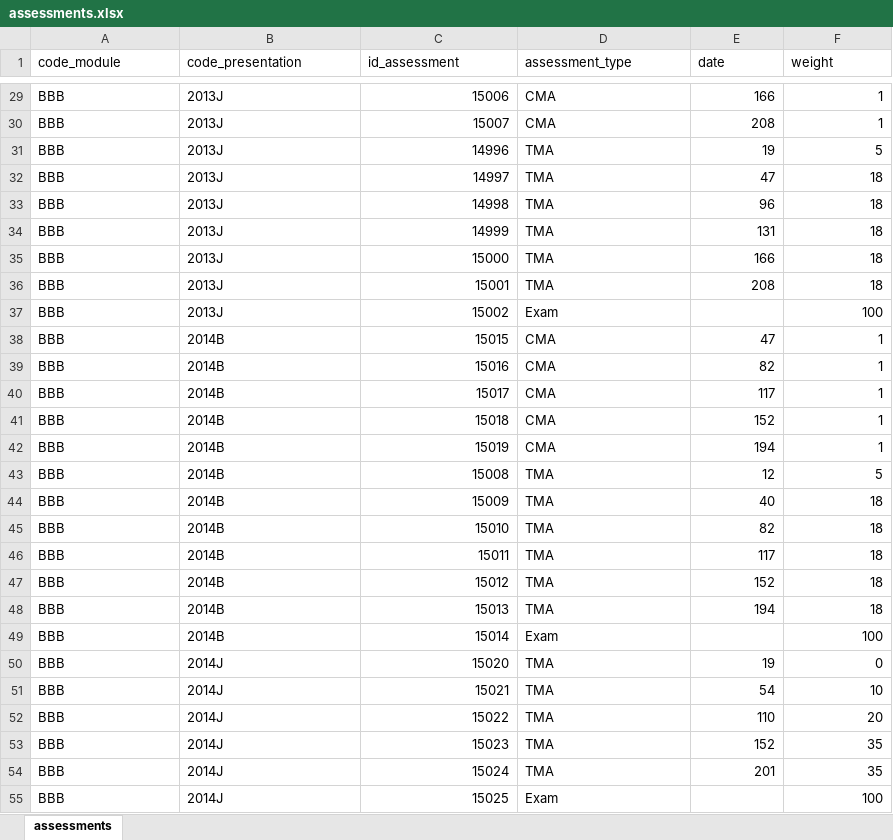
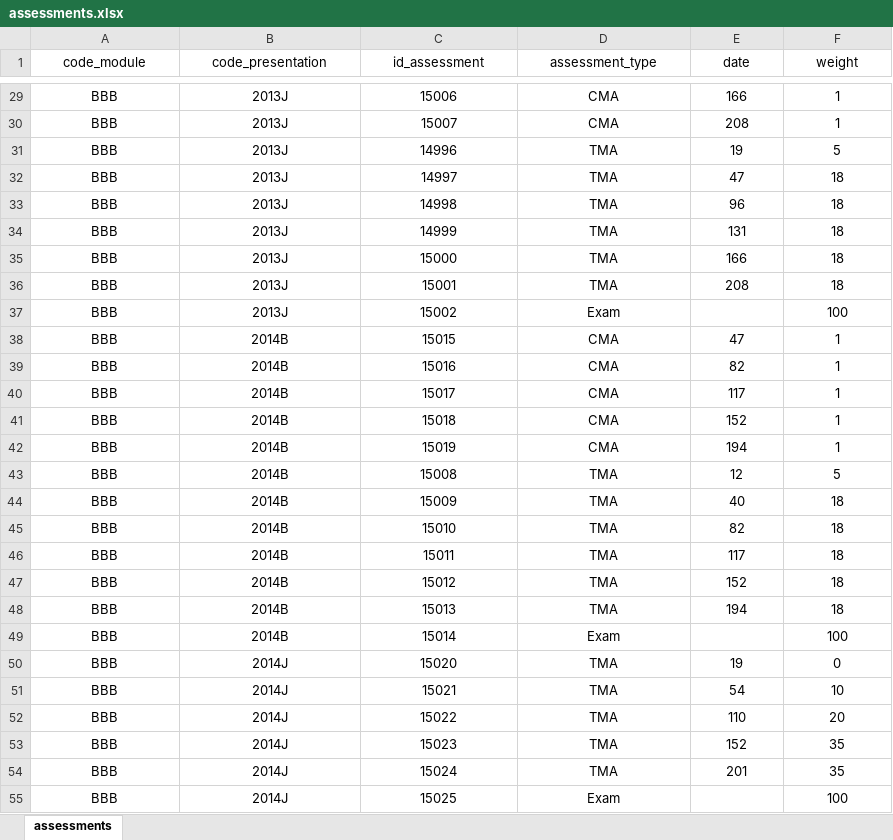
Before and after one commit to Sajad1379/FinalProject, an Excel workbook: assessments.xlsx, sheet assessments, drawn as a sheet; only a part is shown, gaps mark what is left out; values as stored, in another font and other column widths than the file's, no borders; the diff covers the shown part only; the diff names each change by its address in the sheet, - before the commit and + after, or states it on an @@ line.

```diff
--- a/assessments.xlsx (sheet assessments)
+++ b/assessments.xlsx (sheet assessments)
-A1:F1 alignment: left
+A1:F1 alignment: center
-A29:B55 alignment: left
+A29:B55 alignment: center
-C29:C55 alignment: right
+C29:C55 alignment: center
-D29:D55 alignment: left
+D29:D55 alignment: center
-E29:F36 alignment: right
+E29:F36 alignment: center
-F37 alignment: right
+F37 alignment: center
-E38:F48 alignment: right
+E38:F48 alignment: center
-F49 alignment: right
+F49 alignment: center
-E50:F54 alignment: right
+E50:F54 alignment: center
-F55 alignment: right
+F55 alignment: center
```
Also changed, not shown: cell formats elsewhere in this sheet, studentRegistration.xlsx, vle.xlsx, 4 other files.
